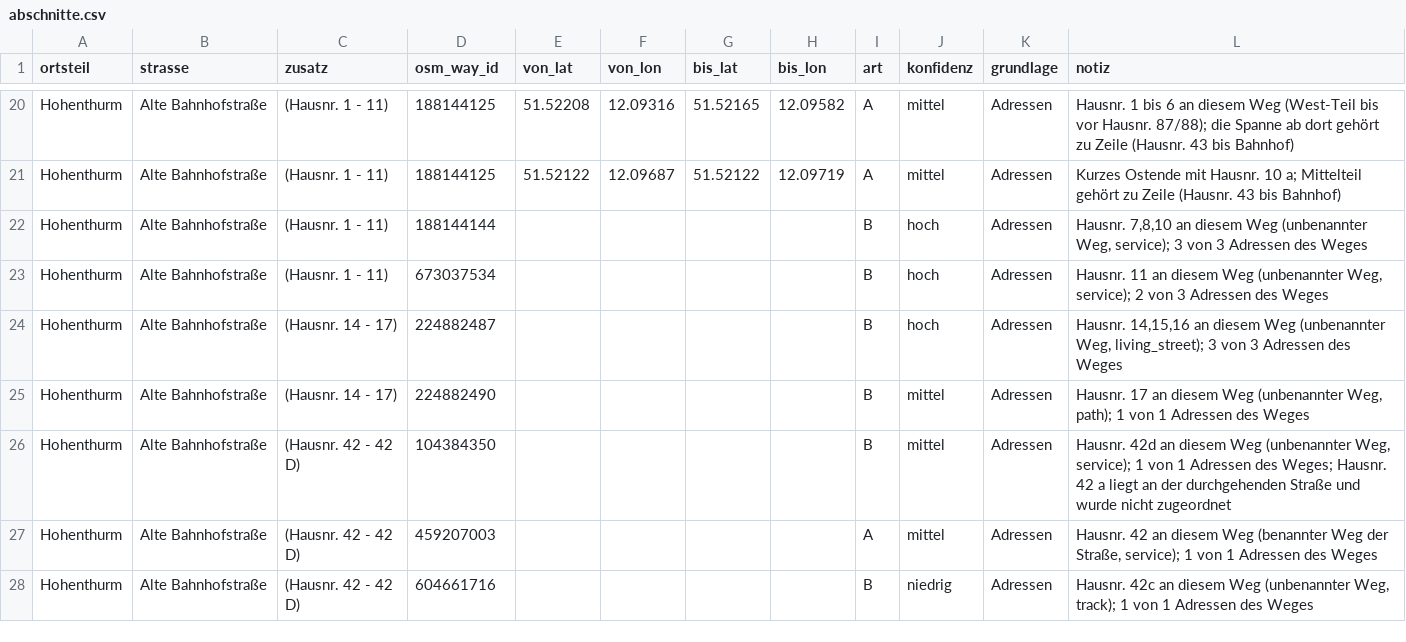
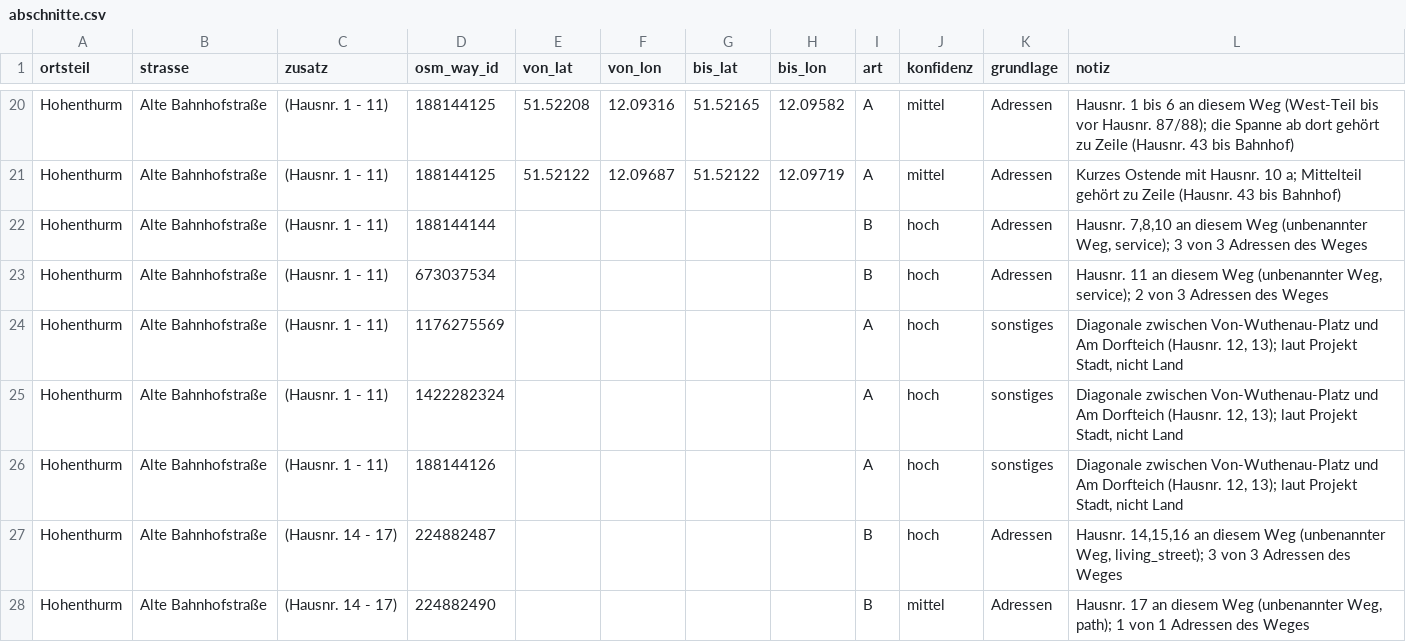
Before and after one commit to silberfisch24-cpu/stra-enverzeichnis_landsberg, a CSV file: daten/abschnitte.csv, drawn as a sheet; only a part is shown, gaps mark what is left out; the shorter side is filled out with more unchanged rows.

```diff
--- a/daten/abschnitte.csv
+++ b/daten/abschnitte.csv
@@ -23,2 +23,5 @@ Hohenthurm,Alte Bahnhofstraße,(Hausnr. 1 - 11),188144144,,,,,B,hoch,Adressen,"H
 Hohenthurm,Alte Bahnhofstraße,(Hausnr. 1 - 11),673037534,,,,,B,hoch,Adressen,"Hausnr. 11 an diesem Weg (unbenannter Weg, service); 2 von 3 Adressen des Weges"
+Hohenthurm,Alte Bahnhofstraße,(Hausnr. 1 - 11),1176275569,,,,,A,hoch,sonstiges,"Diagonale zwischen Von-Wuthenau-Platz und Am Dorfteich (Hausnr. 12, 13); laut Projekt Stadt, nicht Land"
+Hohenthurm,Alte Bahnhofstraße,(Hausnr. 1 - 11),1422282324,,,,,A,hoch,sonstiges,"Diagonale zwischen Von-Wuthenau-Platz und Am Dorfteich (Hausnr. 12, 13); laut Projekt Stadt, nicht Land"
+Hohenthurm,Alte Bahnhofstraße,(Hausnr. 1 - 11),188144126,,,,,A,hoch,sonstiges,"Diagonale zwischen Von-Wuthenau-Platz und Am Dorfteich (Hausnr. 12, 13); laut Projekt Stadt, nicht Land"
 Hohenthurm,Alte Bahnhofstraße,(Hausnr. 14 - 17),224882487,,,,,B,hoch,Adressen,"Hausnr. 14,15,16 an diesem Weg (unbenannter Weg, living_street); 3 von 3 Adressen des Weges"
```
